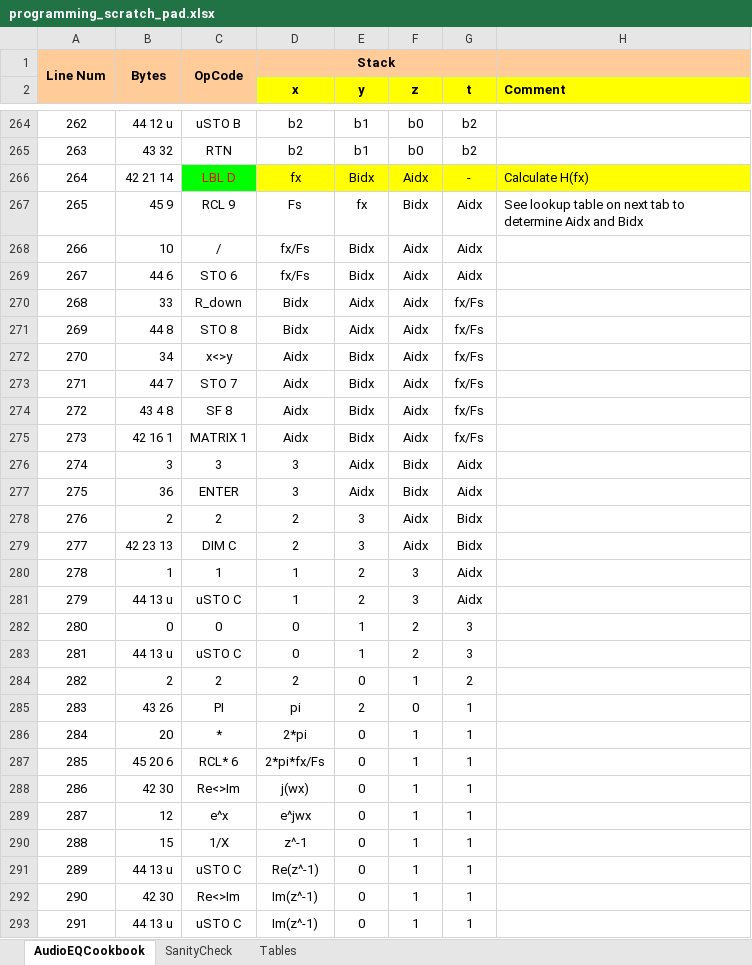
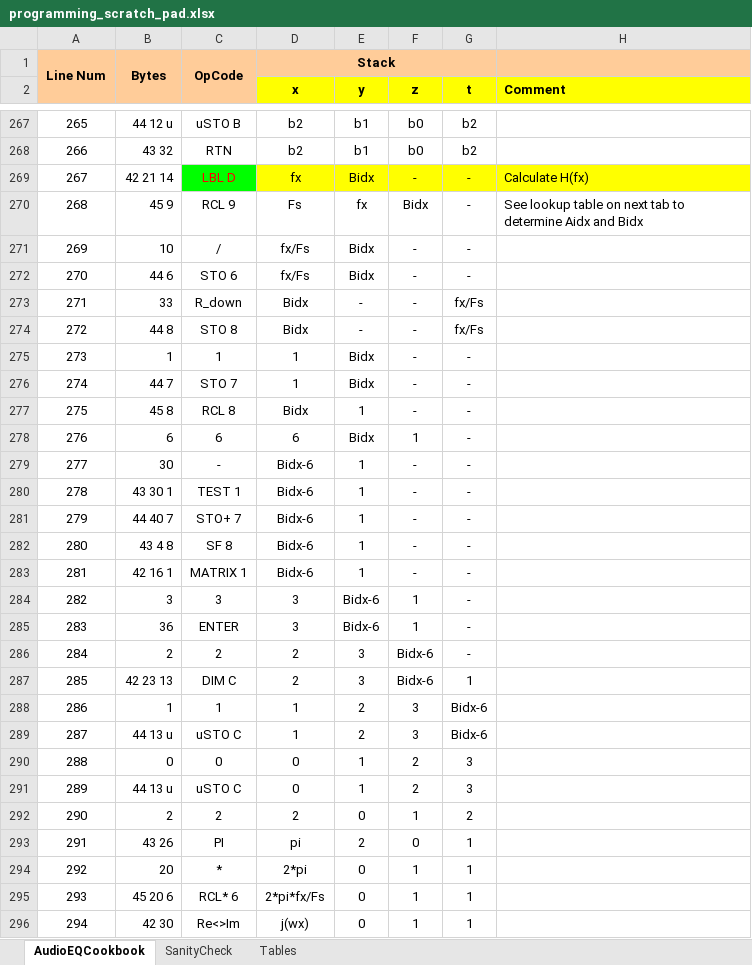
Before and after one commit to tranka2010/hp15c-software-pacs, an Excel workbook: engineering_basics/programming_scratch_pad.xlsx, sheet AudioEQCookbook, drawn as a sheet; only a part is shown, gaps mark what is left out; the shorter side is filled out with more unchanged rows; values as stored, in another font and other column widths than the file's, no borders; conditional formats not drawn; removed rows and columns are numbered as before the commit, all else as after; the diff covers the shown part only; the diff names each change by its address in the sheet, - before the commit and + after, or states it on an @@ line.

Commit message:
Update programming_scratch_pad.xlsx
Now R.0 = f0 - this makes using program more intuitive

```diff
--- a/engineering_basics/programming_scratch_pad.xlsx (sheet AudioEQCookbook)
+++ b/engineering_basics/programming_scratch_pad.xlsx (sheet AudioEQCookbook)
@@ column A renumbered from row 31 down @@
-F269 (z): Aidx
+F269 (z): -
-G270:G272 (t): Aidx
+G270:G272 (t): -
-F271:F274 (z): Aidx
+F271:F274 (z): -
-E273:E274 (y): Aidx
+E273:E274 (y): -
-row 272: 270 | 34 | x<>y | Aidx | Bidx | Aidx | fx/Fs
+row 275: 273 | 1 | 1 | 1 | Bidx | - | -
-D276 (x): Aidx
+D276 (x): 1
-F276 (z): Aidx
+F276 (z): -
-G276 (t): fx/Fs
+G276 (t): -
+row 277: 275 | 45 8 | RCL 8 | Bidx | 1 | - | -
+row 278: 276 | 6 | 6 | 6 | Bidx | 1 | -
+row 279: 277 | 30 | - | Bidx-6 | 1 | - | -
+row 280: 278 | 43 30 1 | TEST 1 | Bidx-6 | 1 | - | -
+row 281: 279 | 44 40 7 | STO+ 7 | Bidx-6 | 1 | - | -
-D282:D283 (x): Aidx
+D282:D283 (x): Bidx-6
-E282:E283 (y): Bidx
+E282:E283 (y): 1
-F282:F283 (z): Aidx
+F282:F283 (z): -
-G282:G283 (t): fx/Fs
+G282:G283 (t): -
-E284:E285 (y): Aidx
+E284:E285 (y): Bidx-6
-F284:F285 (z): Bidx
+F284:F285 (z): 1
-G284:G285 (t): Aidx
+G284:G285 (t): -
-F286:F287 (z): Aidx
+F286:F287 (z): Bidx-6
-G286 (t): Bidx
+G286 (t): -
-G287 (t): Bidx
+G287 (t): 1
-G288:G289 (t): Aidx
+G288:G289 (t): Bidx-6
```
Also changed, not shown: 8 added rows, 5 removed rows and 34 edited cells elsewhere in this sheet.
